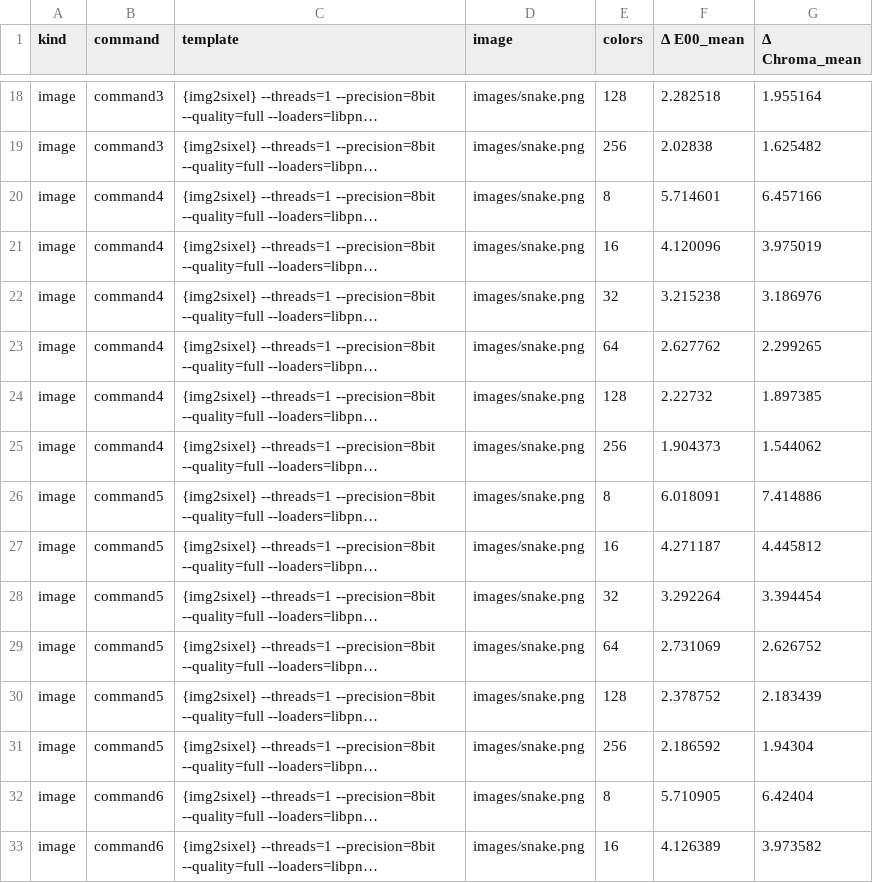
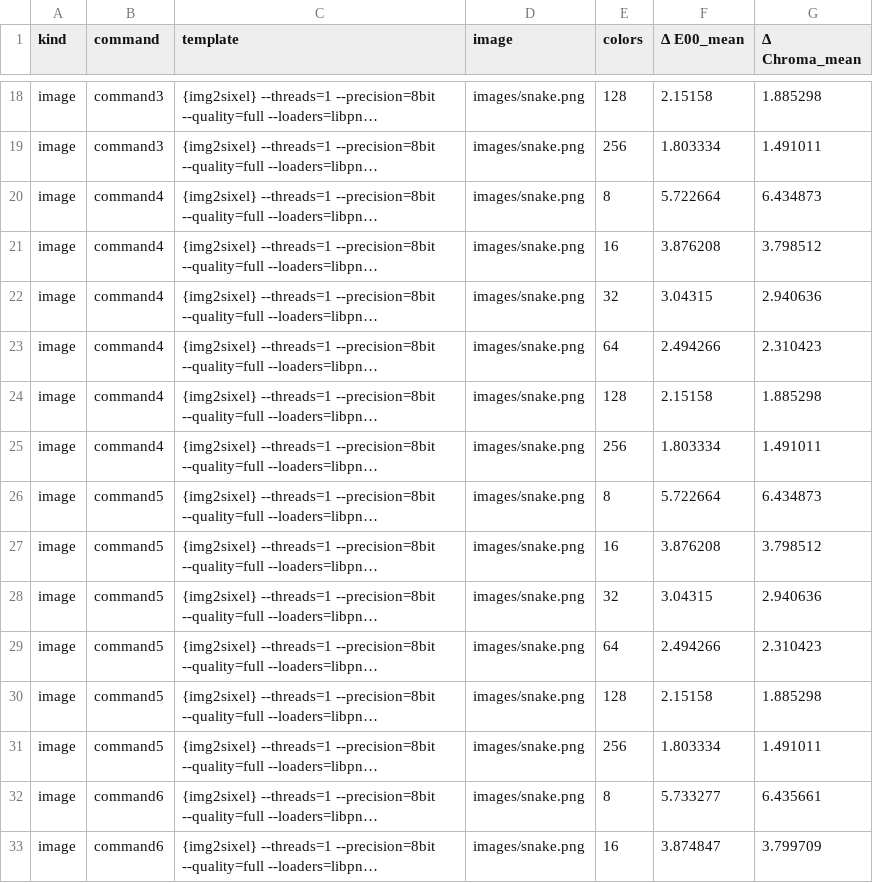
Before and after one commit to saitoha/libsixel, a CSV file: docs/encoder/palette-application/lookup-policy/measurements/lookup-policy-kmeans-color-error.csv, drawn as a sheet; only a part is shown, gaps mark what is left out; long unchanged cells end in …; the diff covers the shown part only; the diff names each change by its address in the sheet, - before the commit and + after, or states it on an @@ line.

```diff
--- a/docs/encoder/palette-application/lookup-policy/measurements/lookup-policy-kmeans-color-error.csv
+++ b/docs/encoder/palette-application/lookup-policy/measurements/lookup-policy-kmeans-color-error.csv
-F18 (Δ E00_mean): 2.282518
+F18 (Δ E00_mean): 2.15158
-G18 (Δ Chroma_mean): 1.955164
+G18 (Δ Chroma_mean): 1.885298
-F19 (Δ E00_mean): 2.02838
+F19 (Δ E00_mean): 1.803334
-G19 (Δ Chroma_mean): 1.625482
+G19 (Δ Chroma_mean): 1.491011
-F20 (Δ E00_mean): 5.714601
+F20 (Δ E00_mean): 5.722664
-G20 (Δ Chroma_mean): 6.457166
+G20 (Δ Chroma_mean): 6.434873
-F21 (Δ E00_mean): 4.120096
+F21 (Δ E00_mean): 3.876208
-G21 (Δ Chroma_mean): 3.975019
+G21 (Δ Chroma_mean): 3.798512
-F22 (Δ E00_mean): 3.215238
+F22 (Δ E00_mean): 3.04315
-G22 (Δ Chroma_mean): 3.186976
+G22 (Δ Chroma_mean): 2.940636
-F23 (Δ E00_mean): 2.627762
+F23 (Δ E00_mean): 2.494266
-G23 (Δ Chroma_mean): 2.299265
+G23 (Δ Chroma_mean): 2.310423
-F24 (Δ E00_mean): 2.22732
+F24 (Δ E00_mean): 2.15158
-G24 (Δ Chroma_mean): 1.897385
+G24 (Δ Chroma_mean): 1.885298
-F25 (Δ E00_mean): 1.904373
+F25 (Δ E00_mean): 1.803334
-G25 (Δ Chroma_mean): 1.544062
+G25 (Δ Chroma_mean): 1.491011
-F26 (Δ E00_mean): 6.018091
+F26 (Δ E00_mean): 5.722664
-G26 (Δ Chroma_mean): 7.414886
+G26 (Δ Chroma_mean): 6.434873
-F27 (Δ E00_mean): 4.271187
+F27 (Δ E00_mean): 3.876208
-G27 (Δ Chroma_mean): 4.445812
+G27 (Δ Chroma_mean): 3.798512
-F28 (Δ E00_mean): 3.292264
+F28 (Δ E00_mean): 3.04315
-G28 (Δ Chroma_mean): 3.394454
+G28 (Δ Chroma_mean): 2.940636
-F29 (Δ E00_mean): 2.731069
+F29 (Δ E00_mean): 2.494266
-G29 (Δ Chroma_mean): 2.626752
+G29 (Δ Chroma_mean): 2.310423
-F30 (Δ E00_mean): 2.378752
+F30 (Δ E00_mean): 2.15158
-G30 (Δ Chroma_mean): 2.183439
+G30 (Δ Chroma_mean): 1.885298
-F31 (Δ E00_mean): 2.186592
+F31 (Δ E00_mean): 1.803334
-G31 (Δ Chroma_mean): 1.94304
+G31 (Δ Chroma_mean): 1.491011
-F32 (Δ E00_mean): 5.710905
+F32 (Δ E00_mean): 5.733277
-G32 (Δ Chroma_mean): 6.42404
+G32 (Δ Chroma_mean): 6.435661
-F33 (Δ E00_mean): 4.126389
+F33 (Δ E00_mean): 3.874847
-G33 (Δ Chroma_mean): 3.973582
+G33 (Δ Chroma_mean): 3.799709
```
Also changed, not shown: 6 added rows and 76 edited cells elsewhere in this file, docs/encoder/palette-application/lookup-policy/measurements/lookup-policy-fs-speed.csv, docs/encoder/palette-application/lookup-policy/measurements/lookup-policy-heckbert-high-k.csv, 27 other files.
